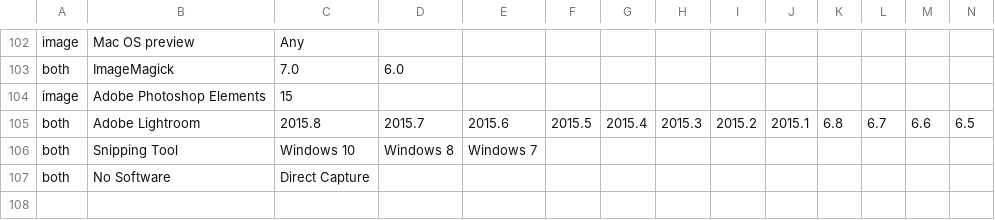
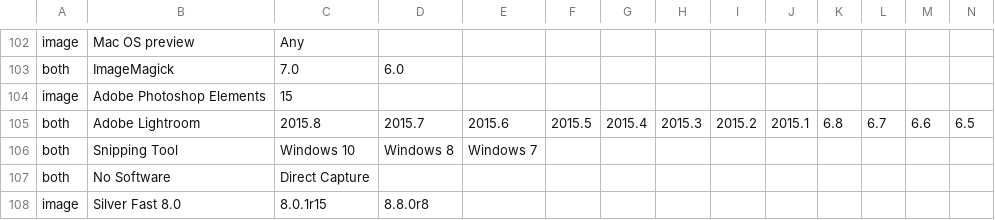
Before and after one commit to PAR-Government/Media-Journaling-Tool, a CSV file: resources/software.csv, drawn as a sheet; only a part is shown, gaps mark what is left out; rows hold the shown columns only; the diff names each change by its address in the sheet, - before the commit and + after, or states it on an @@ line.

Commit message:
Added Silverfast software
Added new software for scanning images

```diff
--- a/resources/software.csv
+++ b/resources/software.csv
+row 108: image | Silver Fast 8.0 | 8.0.1r15 | 8.8.0r8
```
